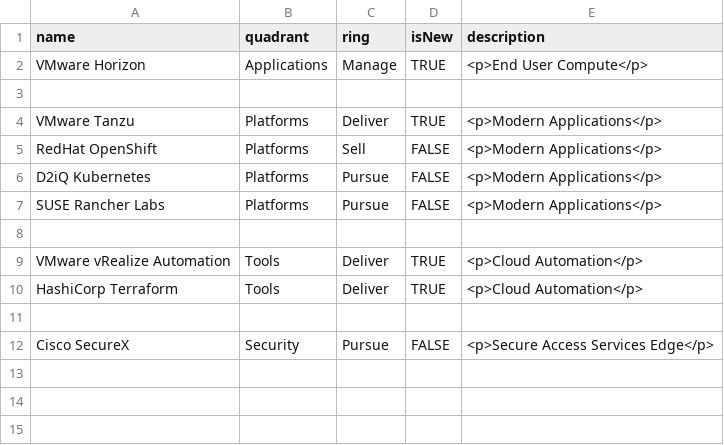
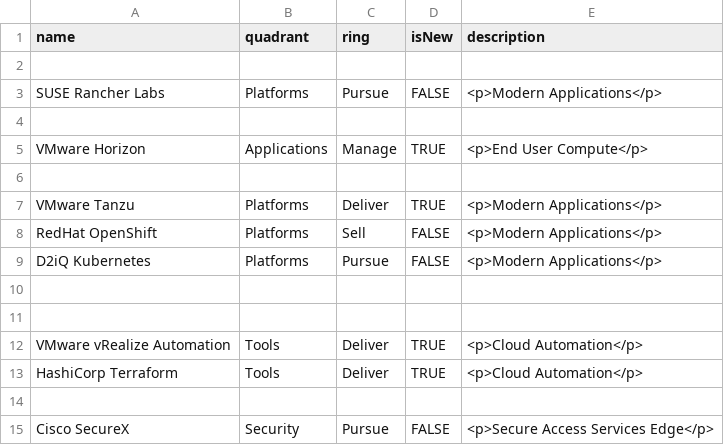
Before and after one commit to bjamesdowning/techradar, a CSV file: pursuits.csv, drawn as a sheet; addresses are those after the commit; the diff names each change by its address in the sheet, - before the commit and + after, or states it on an @@ line.

Commit message:
Update pursuits.csv

```diff
--- a/pursuits.csv
+++ b/pursuits.csv
+row 2: (empty)
+row 3: SUSE Rancher Labs | Platforms | Pursue | FALSE | <p>Modern Applications</p>
+row 4: (empty)
-row 10: SUSE Rancher Labs | Platforms | Pursue | FALSE | <p>Modern Applications</p>
+row 10: (empty)
```
